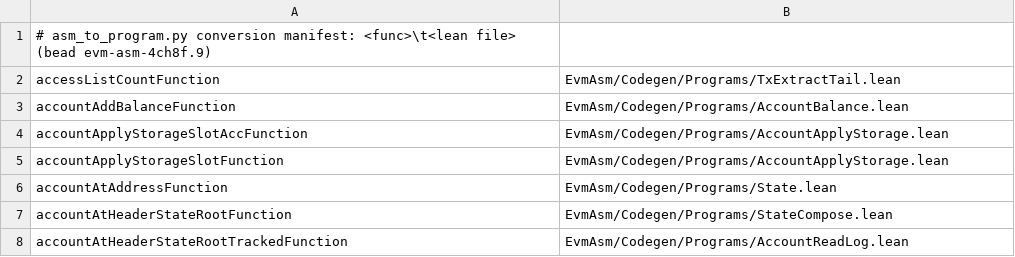
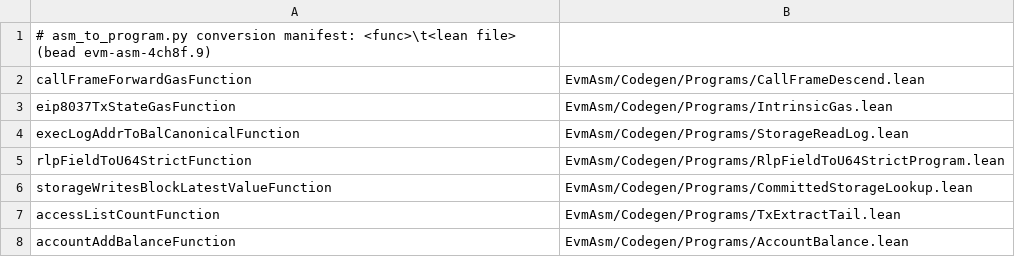
Before and after one commit to Verified-zkEVM/evm-asm, a TSV file: scripts/asm-fixtures/MANIFEST.tsv, drawn as a sheet; only a part is shown; the shorter side is filled out with more unchanged rows.

```diff
--- a/scripts/asm-fixtures/MANIFEST.tsv
+++ b/scripts/asm-fixtures/MANIFEST.tsv
@@ -1,2 +1,7 @@
 # asm_to_program.py conversion manifest: <func>\t<lean file> (bead evm-asm-4ch8f.9)
+callFrameForwardGasFunction	EvmAsm/Codegen/Programs/CallFrameDescend.lean
+eip8037TxStateGasFunction	EvmAsm/Codegen/Programs/IntrinsicGas.lean
+execLogAddrToBalCanonicalFunction	EvmAsm/Codegen/Programs/StorageReadLog.lean
+rlpFieldToU64StrictFunction	EvmAsm/Codegen/Programs/RlpFieldToU64StrictProgram.lean
+storageWritesBlockLatestValueFunction	EvmAsm/Codegen/Programs/CommittedStorageLookup.lean
 accessListCountFunction	EvmAsm/Codegen/Programs/TxExtractTail.lean
```
Also changed, not shown: 9 other files.
